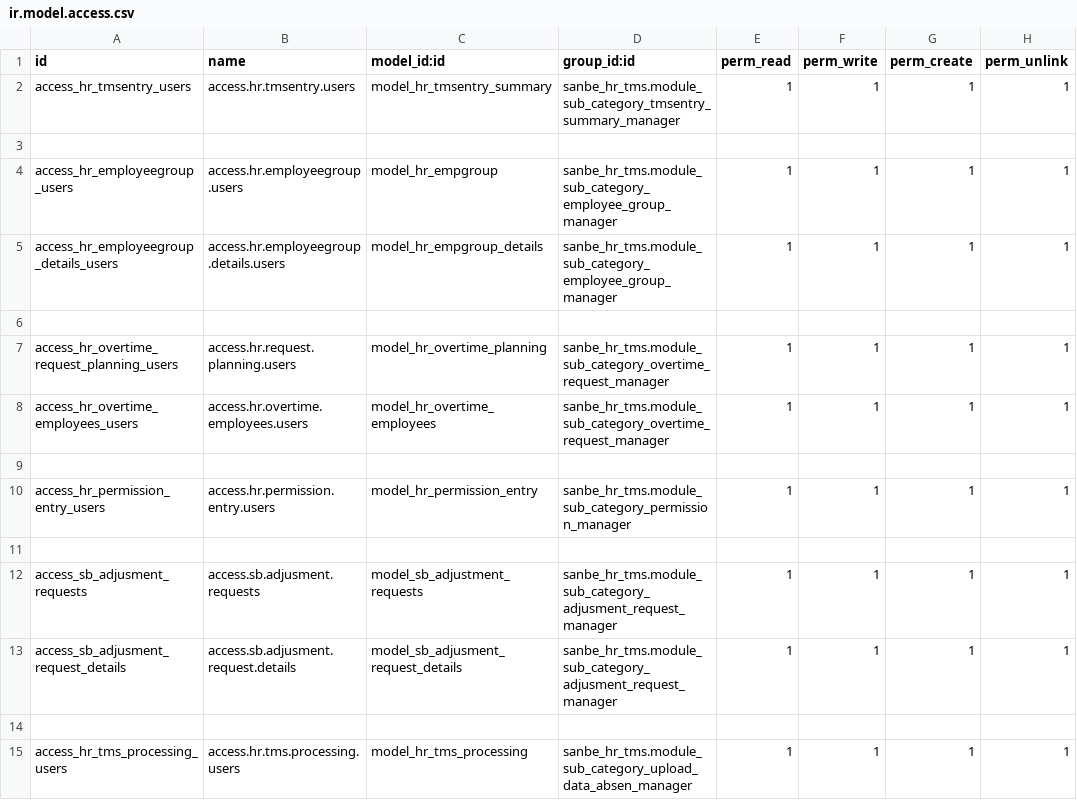
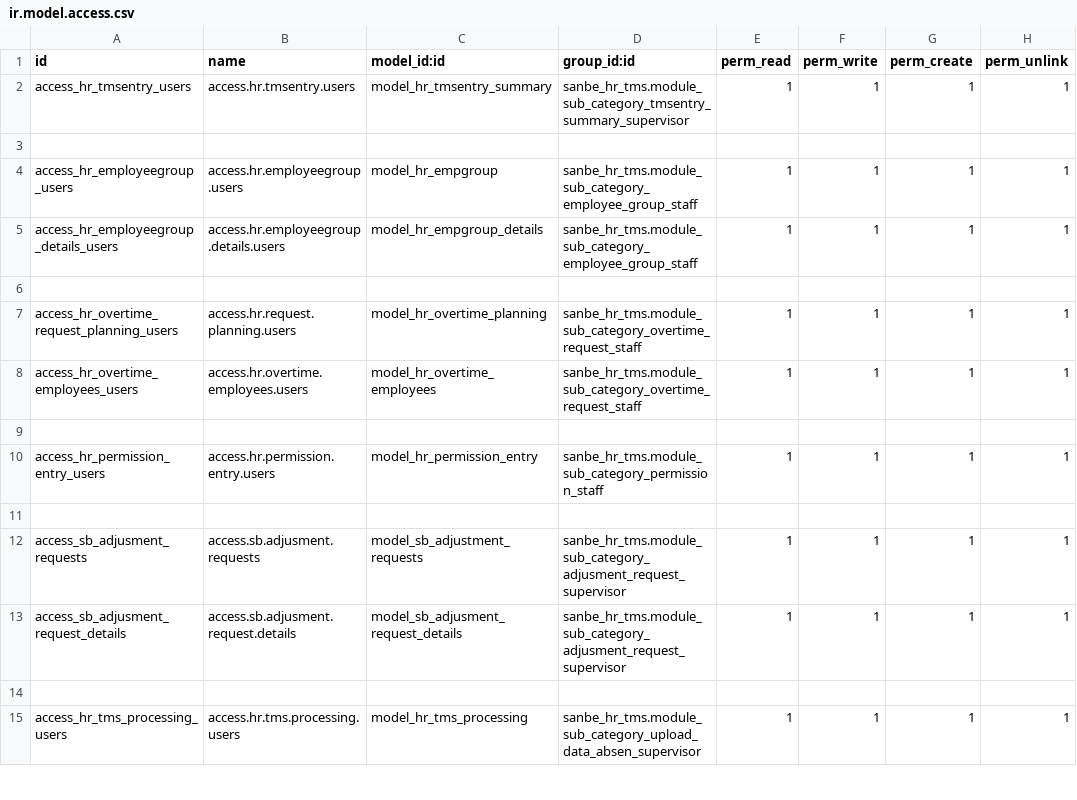
Before and after one commit to rohimoz28/SANBE-HRMS, a CSV file: sanbe_hr_tms/security/ir.model.access.csv, drawn as a sheet; only a part is shown; the diff covers the shown part only.

Commit message:
[FIX] TMS : menampilkan menu data absen dan fix access right supervisor

```diff
--- a/sanbe_hr_tms/security/ir.model.access.csv
+++ b/sanbe_hr_tms/security/ir.model.access.csv
@@ -1,15 +1,15 @@
 id,name,model_id:id,group_id:id,perm_read,perm_write,perm_create,perm_unlink
-access_hr_tmsentry_users,access.hr.tmsentry.users,model_hr_tmsentry_summary,sanbe_hr_tms.module_sub_category_tmsentry_summary_manager,1,1,1,1
+access_hr_tmsentry_users,access.hr.tmsentry.users,model_hr_tmsentry_summary,sanbe_hr_tms.module_sub_category_tmsentry_summary_supervisor,1,1,1,1
 
-access_hr_employeegroup_users,access.hr.employeegroup.users,model_hr_empgroup,sanbe_hr_tms.module_sub_category_employee_group_manager,1,1,1,1
-access_hr_employeegroup_details_users,access.hr.employeegroup.details.users,model_hr_empgroup_details,sanbe_hr_tms.module_sub_category_employee_group_manager,1,1,1,1
+access_hr_employeegroup_users,access.hr.employeegroup.users,model_hr_empgroup,sanbe_hr_tms.module_sub_category_employee_group_staff,1,1,1,1
+access_hr_employeegroup_details_users,access.hr.employeegroup.details.users,model_hr_empgroup_details,sanbe_hr_tms.module_sub_category_employee_group_staff,1,1,1,1
 
-access_hr_overtime_request_planning_users,access.hr.request.planning.users,model_hr_overtime_planning,sanbe_hr_tms.module_sub_category_overtime_request_manager,1,1,1,1
-access_hr_overtime_employees_users,access.hr.overtime.employees.users,model_hr_overtime_employees,sanbe_hr_tms.module_sub_category_overtime_request_manager,1,1,1,1
+access_hr_overtime_request_planning_users,access.hr.request.planning.users,model_hr_overtime_planning,sanbe_hr_tms.module_sub_category_overtime_request_staff,1,1,1,1
+access_hr_overtime_employees_users,access.hr.overtime.employees.users,model_hr_overtime_employees,sanbe_hr_tms.module_sub_category_overtime_request_staff,1,1,1,1
 
-access_hr_permission_entry_users,access.hr.permission.entry.users,model_hr_permission_entry,sanbe_hr_tms.module_sub_category_permission_manager,1,1,1,1
+access_hr_permission_entry_users,access.hr.permission.entry.users,model_hr_permission_entry,sanbe_hr_tms.module_sub_category_permission_staff,1,1,1,1
 
-access_sb_adjusment_requests,access.sb.adjusment.requests,model_sb_adjustment_requests,sanbe_hr_tms.module_sub_category_adjusment_request_manager,1,1,1,1
-access_sb_adjusment_request_details,access.sb.adjusment.request.details,model_sb_adjusment_request_details,sanbe_hr_tms.module_sub_category_adjusment_request_manager,1,1,1,1
+access_sb_adjusment_requests,access.sb.adjusment.requests,model_sb_adjustment_requests,sanbe_hr_tms.module_sub_category_adjusment_request_supervisor,1,1,1,1
+access_sb_adjusment_request_details,access.sb.adjusment.request.details,model_sb_adjusment_request_details,sanbe_hr_tms.module_sub_category_adjusment_request_supervisor,1,1,1,1
 
-access_hr_tms_processing_users,access.hr.tms.processing.users,model_hr_tms_processing,sanbe_hr_tms.module_sub_category_upload_data_absen_manager,1,1,1,1
+access_hr_tms_processing_users,access.hr.tms.processing.users,model_hr_tms_processing,sanbe_hr_tms.module_sub_category_upload_data_absen_supervisor,1,1,1,1
```
Also changed, not shown: 1 removed row and 35 edited cells elsewhere in this file, 2 other files.
